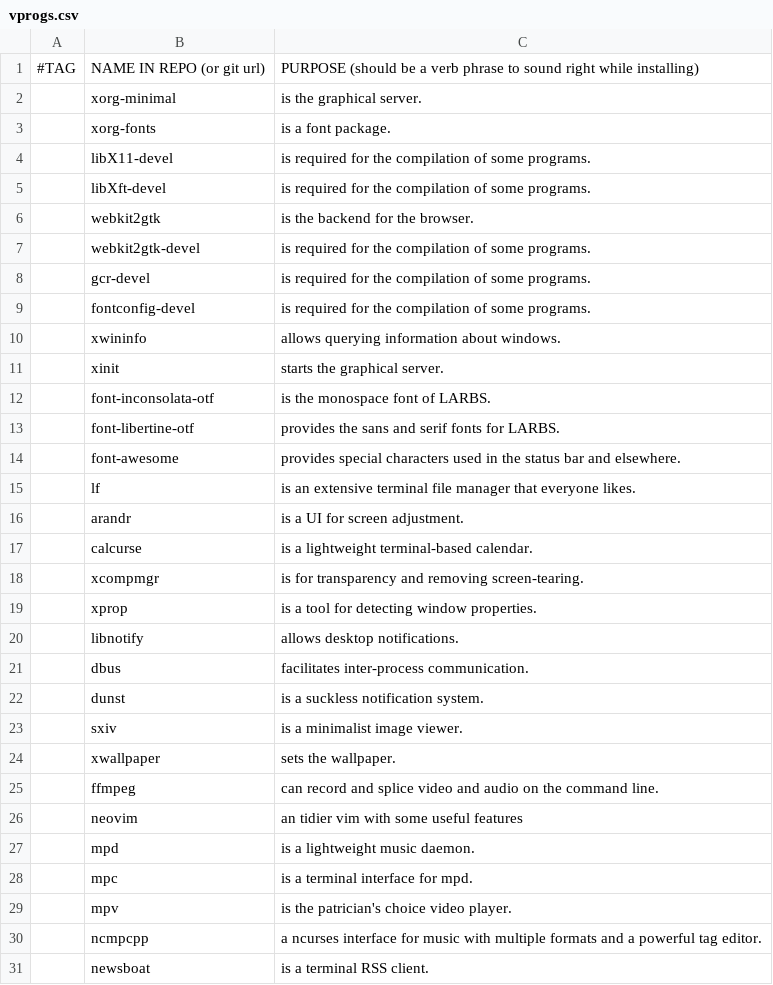
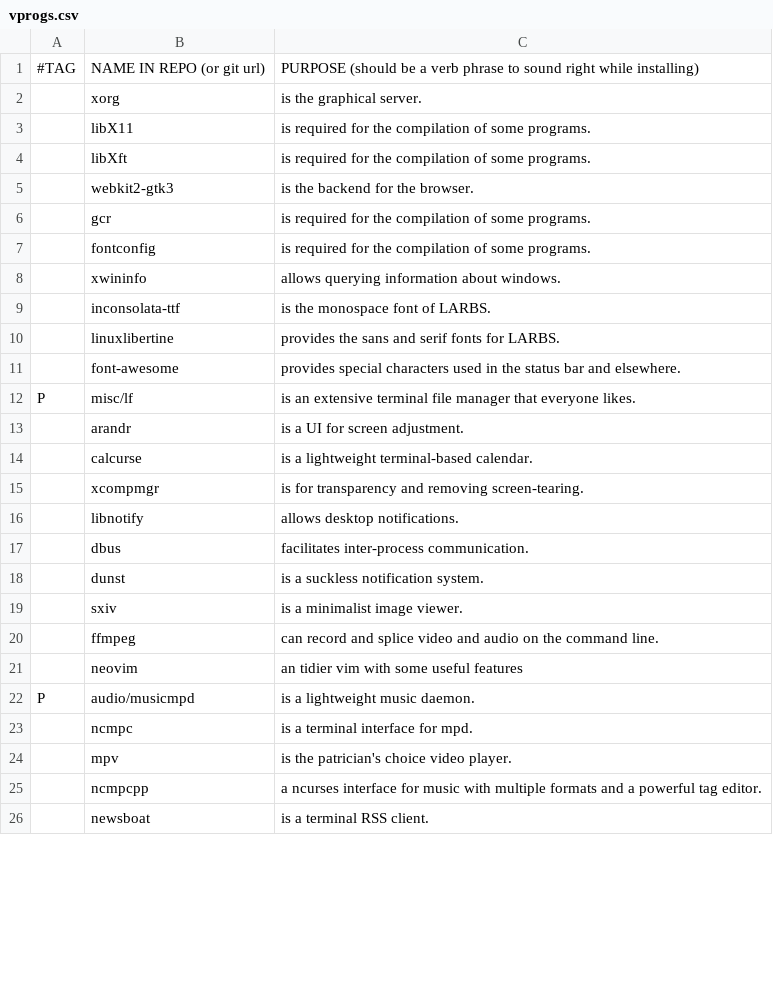
Before and after one commit to failex234/LARBS, a CSV file: dwm/vprogs.csv, drawn as a sheet; only a part is shown; the diff covers the shown part only.

Commit message:
replaced program names with the FreeBSD equivalent

```diff
--- a/dwm/vprogs.csv
+++ b/dwm/vprogs.csv
@@ -1,16 +1,13 @@
 #TAG,NAME IN REPO (or git url),PURPOSE (should be a verb phrase to sound right while installing)
-,xorg-minimal,"is the graphical server."
-,xorg-fonts,"is a font package."
-,libX11-devel,"is required for the compilation of some programs."
-,libXft-devel,"is required for the compilation of some programs."
-,webkit2gtk,"is the backend for the browser."
-,webkit2gtk-devel,"is required for the compilation of some programs."
-,gcr-devel,"is required for the compilation of some programs."
-,fontconfig-devel,"is required for the compilation of some programs."
+,xorg,"is the graphical server."
+,libX11,"is required for the compilation of some programs."
+,libXft,"is required for the compilation of some programs."
+,webkit2-gtk3,"is the backend for the browser."
+,gcr,"is required for the compilation of some programs."
+,fontconfig,"is required for the compilation of some programs."
 ,xwininfo,"allows querying information about windows."
-,xinit,"starts the graphical server."
-,font-inconsolata-otf,"is the monospace font of LARBS."
-,font-libertine-otf,"provides the sans and serif fonts for LARBS."
+,inconsolata-ttf,"is the monospace font of LARBS."
+,linuxlibertine,"provides the sans and serif fonts for LARBS."
 ,font-awesome,"provides special characters used in the status bar and elsewhere."
-,lf,"is an extensive terminal file manager that everyone likes."
+P,misc/lf,"is an extensive terminal file manager that everyone likes."
 ,arandr,"is a UI for screen adjustment."
@@ -18,3 +15,2 @@
 ,xcompmgr,"is for transparency and removing screen-tearing."
-,xprop,"is a tool for detecting window properties."
 ,libnotify,"allows desktop notifications."
@@ -23,7 +19,6 @@
 ,sxiv,"is a minimalist image viewer."
-,xwallpaper,"sets the wallpaper."
 ,ffmpeg,"can record and splice video and audio on the command line."
 ,neovim,"an tidier vim with some useful features"
-,mpd,"is a lightweight music daemon."
-,mpc,"is a terminal interface for mpd."
+P,audio/musicmpd,"is a lightweight music daemon."
+,ncmpc,"is a terminal interface for mpd."
 ,mpv,"is the patrician's choice video player."
```
Also changed, not shown: 3 added rows and 5 edited cells elsewhere in this file.
